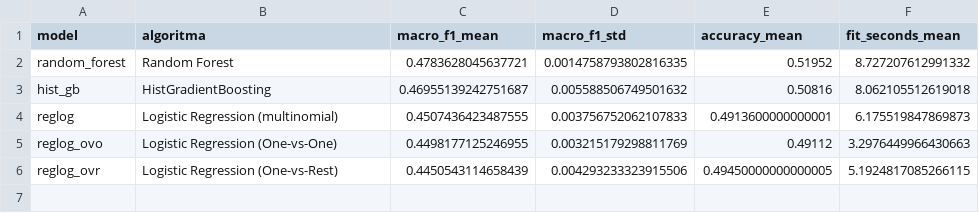
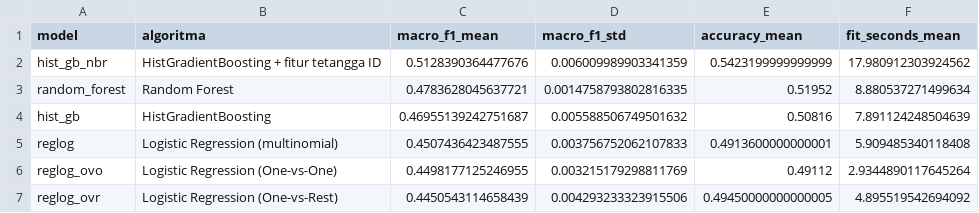
Before and after one commit to gisellsjians/Structural-Damage-Classification, a CSV file: reports/model_comparison.csv, drawn as a sheet.

Commit message:
feat: update models, scripts, notebooks, and README

```diff
--- a/reports/model_comparison.csv
+++ b/reports/model_comparison.csv
@@ -1,6 +1,7 @@
 model,algoritma,macro_f1_mean,macro_f1_std,accuracy_mean,fit_seconds_mean
-random_forest,Random Forest,0.4783628045637721,0.0014758793802816335,0.51952,8.727207612991332
-hist_gb,HistGradientBoosting,0.46955139242751687,0.005588506749501632,0.50816,8.062105512619018
-reglog,Logistic Regression (multinomial),0.4507436423487555,0.003756752062107833,0.4913600000000001,6.175519847869873
-reglog_ovo,Logistic Regression (One-vs-One),0.4498177125246955,0.003215179298811769,0.49112,3.2976449966430663
-reglog_ovr,Logistic Regression (One-vs-Rest),0.4450543114658439,0.004293233323915506,0.49450000000000005,5.1924817085266115
+hist_gb_nbr,HistGradientBoosting + fitur tetangga ID,0.5128390364477676,0.006009989903341359,0.5423199999999999,17.980912303924562
+random_forest,Random Forest,0.4783628045637721,0.0014758793802816335,0.51952,8.880537271499634
+hist_gb,HistGradientBoosting,0.46955139242751687,0.005588506749501632,0.50816,7.891124248504639
+reglog,Logistic Regression (multinomial),0.4507436423487555,0.003756752062107833,0.4913600000000001,5.909485340118408
+reglog_ovo,Logistic Regression (One-vs-One),0.4498177125246955,0.003215179298811769,0.49112,2.9344890117645264
+reglog_ovr,Logistic Regression (One-vs-Rest),0.4450543114658439,0.004293233323915506,0.49450000000000005,4.895519542694092
```
Also changed, not shown: 22 other files.
